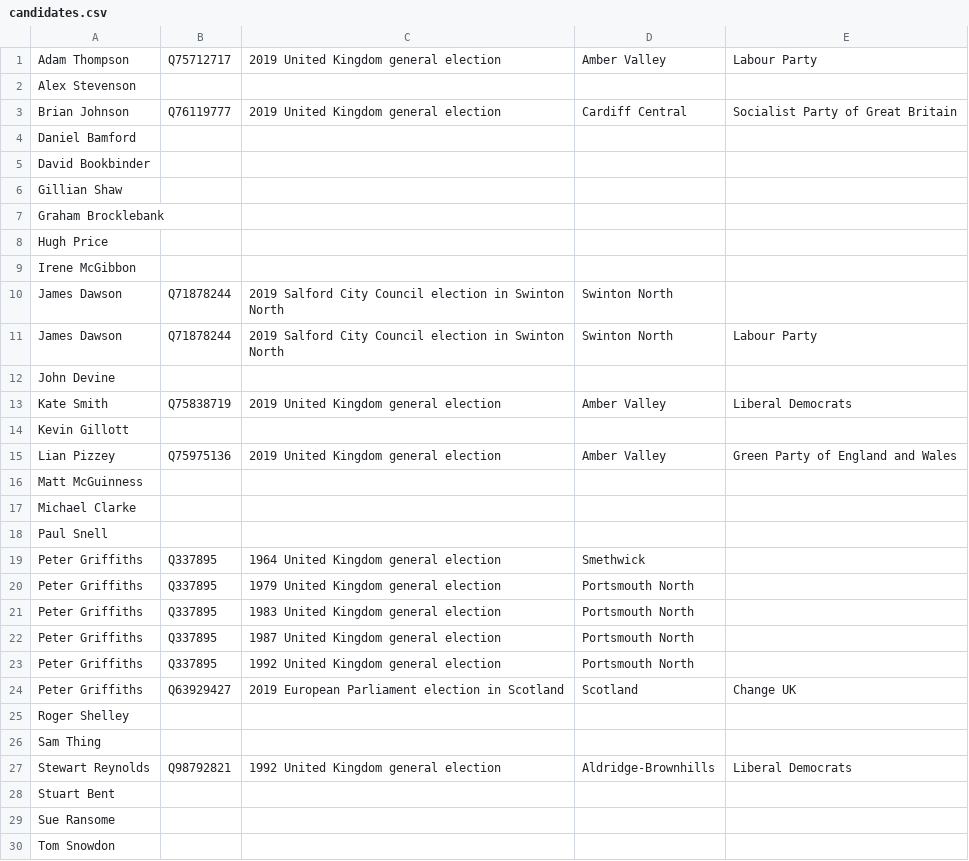
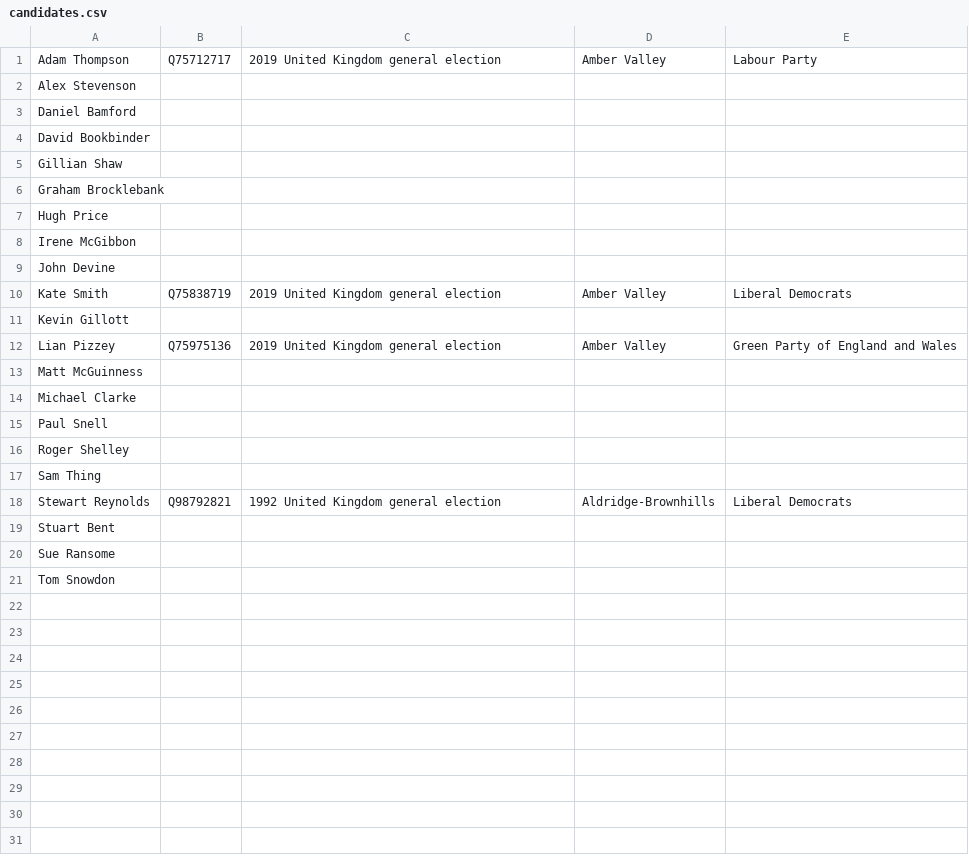
Before and after one commit to tmtmtmtm/amber-valley-elections-wikipedia, a CSV file: candidates.csv, drawn as a sheet.

Commit message:
Remove unwanted reconciliations

```diff
--- a/candidates.csv
+++ b/candidates.csv
@@ -2,3 +2,2 @@
 "Alex Stevenson",,,,
-"Brian Johnson","Q76119777","2019 United Kingdom general election","Cardiff Central","Socialist Party of Great Britain"
 "Daniel Bamford",,,,
@@ -9,4 +8,2 @@
 "Irene McGibbon",,,,
-"James Dawson","Q71878244","2019 Salford City Council election in Swinton North","Swinton North",
-"James Dawson","Q71878244","2019 Salford City Council election in Swinton North","Swinton North","Labour Party"
 "John Devine",,,,
@@ -18,8 +15,2 @@
 "Paul Snell",,,,
-"Peter Griffiths","Q337895","1964 United Kingdom general election","Smethwick",
-"Peter Griffiths","Q337895","1979 United Kingdom general election","Portsmouth North",
-"Peter Griffiths","Q337895","1983 United Kingdom general election","Portsmouth North",
-"Peter Griffiths","Q337895","1987 United Kingdom general election","Portsmouth North",
-"Peter Griffiths","Q337895","1992 United Kingdom general election","Portsmouth North",
-"Peter Griffiths","Q63929427","2019 European Parliament election in Scotland","Scotland","Change UK"
 "Roger Shelley",,,,
```
